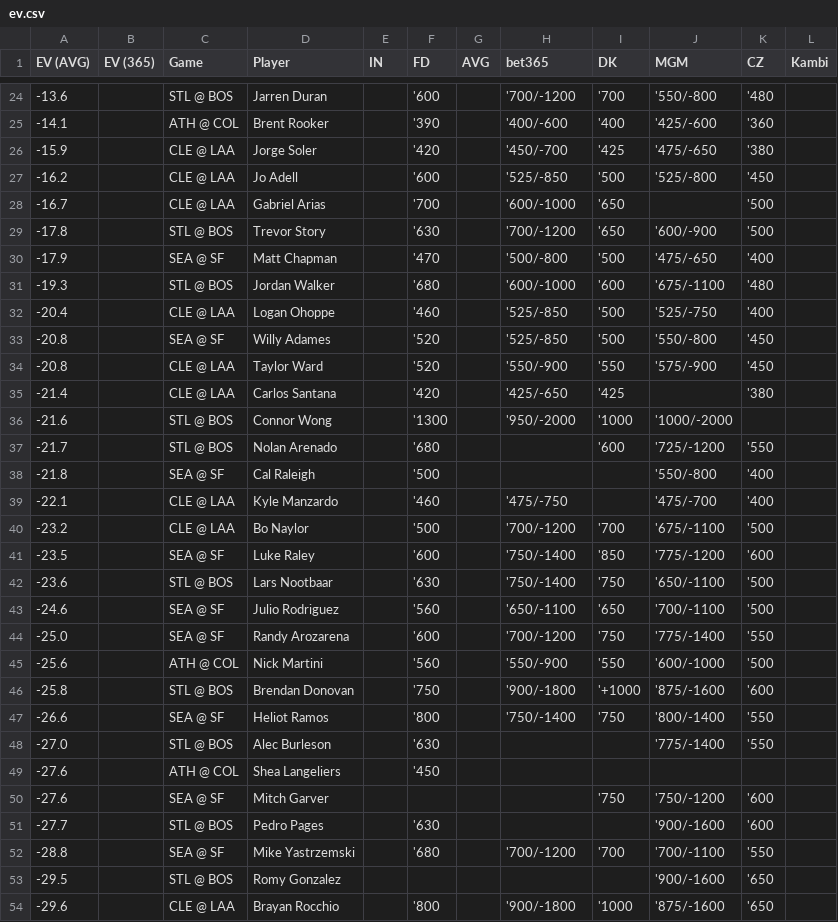
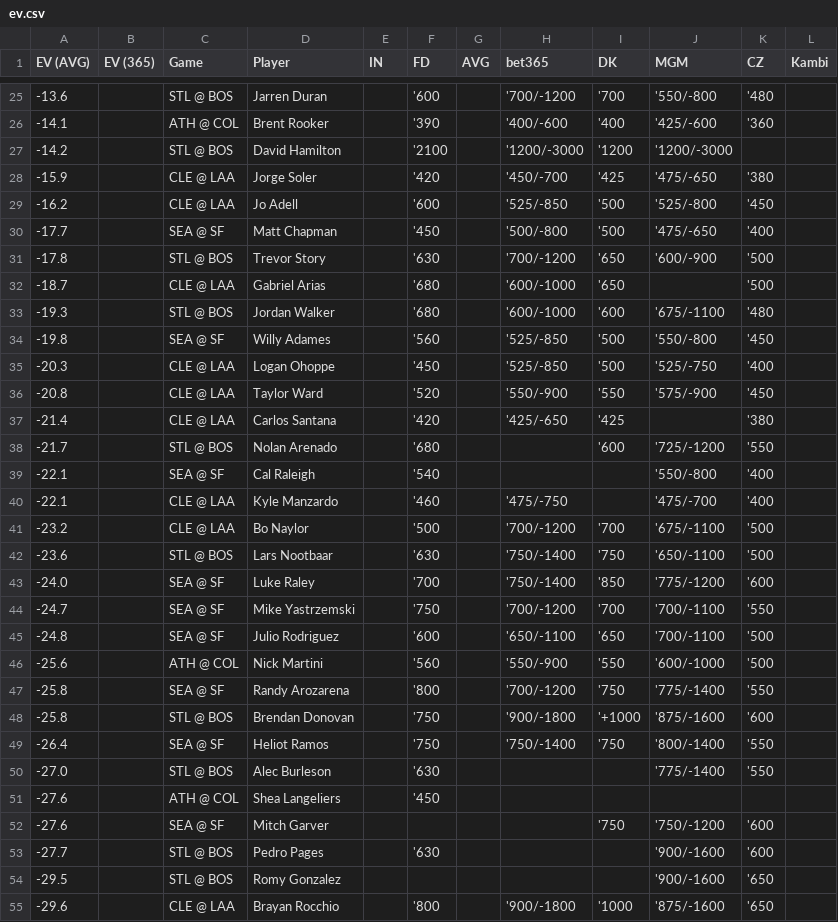
Before and after one commit to zhecht/playerprops, a CSV file: static/dailyev/ev.csv, drawn as a sheet; only a part is shown, gaps mark what is left out; the diff covers the shown part only.

```diff
--- a/static/dailyev/ev.csv
+++ b/static/dailyev/ev.csv
@@ -25,24 +26,25 @@ EV (AVG)	EV (365)	Game	Player	IN	FD	AVG	bet365	DK	MGM	CZ	Kambi
 -14.1		ATH @ COL	Brent Rooker		'390		'400/-600	'400	'425/-600	'360	
+-14.2		STL @ BOS	David Hamilton		'2100		'1200/-3000	'1200	'1200/-3000		
 -15.9		CLE @ LAA	Jorge Soler		'420		'450/-700	'425	'475/-650	'380	
 -16.2		CLE @ LAA	Jo Adell		'600		'525/-850	'500	'525/-800	'450	
--16.7		CLE @ LAA	Gabriel Arias		'700		'600/-1000	'650		'500	
+-17.7		SEA @ SF	Matt Chapman		'450		'500/-800	'500	'475/-650	'400	
 -17.8		STL @ BOS	Trevor Story		'630		'700/-1200	'650	'600/-900	'500	
--17.9		SEA @ SF	Matt Chapman		'470		'500/-800	'500	'475/-650	'400	
+-18.7		CLE @ LAA	Gabriel Arias		'680		'600/-1000	'650		'500	
 -19.3		STL @ BOS	Jordan Walker		'680		'600/-1000	'600	'675/-1100	'480	
--20.4		CLE @ LAA	Logan Ohoppe		'460		'525/-850	'500	'525/-750	'400	
--20.8		SEA @ SF	Willy Adames		'520		'525/-850	'500	'550/-800	'450	
+-19.8		SEA @ SF	Willy Adames		'560		'525/-850	'500	'550/-800	'450	
+-20.3		CLE @ LAA	Logan Ohoppe		'450		'525/-850	'500	'525/-750	'400	
 -20.8		CLE @ LAA	Taylor Ward		'520		'550/-900	'550	'575/-900	'450	
 -21.4		CLE @ LAA	Carlos Santana		'420		'425/-650	'425		'380	
--21.6		STL @ BOS	Connor Wong		'1300		'950/-2000	'1000	'1000/-2000		
 -21.7		STL @ BOS	Nolan Arenado		'680			'600	'725/-1200	'550	
--21.8		SEA @ SF	Cal Raleigh		'500				'550/-800	'400	
+-22.1		SEA @ SF	Cal Raleigh		'540				'550/-800	'400	
 -22.1		CLE @ LAA	Kyle Manzardo		'460		'475/-750		'475/-700	'400	
 -23.2		CLE @ LAA	Bo Naylor		'500		'700/-1200	'700	'675/-1100	'500	
--23.5		SEA @ SF	Luke Raley		'600		'750/-1400	'850	'775/-1200	'600	
 -23.6		STL @ BOS	Lars Nootbaar		'630		'750/-1400	'750	'650/-1100	'500	
--24.6		SEA @ SF	Julio Rodriguez		'560		'650/-1100	'650	'700/-1100	'500	
--25.0		SEA @ SF	Randy Arozarena		'600		'700/-1200	'750	'775/-1400	'550	
+-24.0		SEA @ SF	Luke Raley		'700		'750/-1400	'850	'775/-1200	'600	
+-24.7		SEA @ SF	Mike Yastrzemski		'750		'700/-1200	'700	'700/-1100	'550	
+-24.8		SEA @ SF	Julio Rodriguez		'600		'650/-1100	'650	'700/-1100	'500	
 -25.6		ATH @ COL	Nick Martini		'560		'550/-900	'550	'600/-1000	'500	
+-25.8		SEA @ SF	Randy Arozarena		'800		'700/-1200	'750	'775/-1400	'550	
 -25.8		STL @ BOS	Brendan Donovan		'750		'900/-1800	'+1000	'875/-1600	'600	
--26.6		SEA @ SF	Heliot Ramos		'800		'750/-1400	'750	'800/-1400	'550	
+-26.4		SEA @ SF	Heliot Ramos		'750		'750/-1400	'750	'800/-1400	'550	
 -27.0		STL @ BOS	Alec Burleson		'630				'775/-1400	'550	
@@ -51,3 +53,2 @@ EV (AVG)	EV (365)	Game	Player	IN	FD	AVG	bet365	DK	MGM	CZ	Kambi
 -27.7		STL @ BOS	Pedro Pages		'630				'900/-1600	'600	
--28.8		SEA @ SF	Mike Yastrzemski		'680		'700/-1200	'700	'700/-1100	'550	
 -29.5		STL @ BOS	Romy Gonzalez						'900/-1600	'650	
```
Also changed, not shown: 4 added rows, 4 removed rows and 19 edited cells elsewhere in this file, 7 other files.
